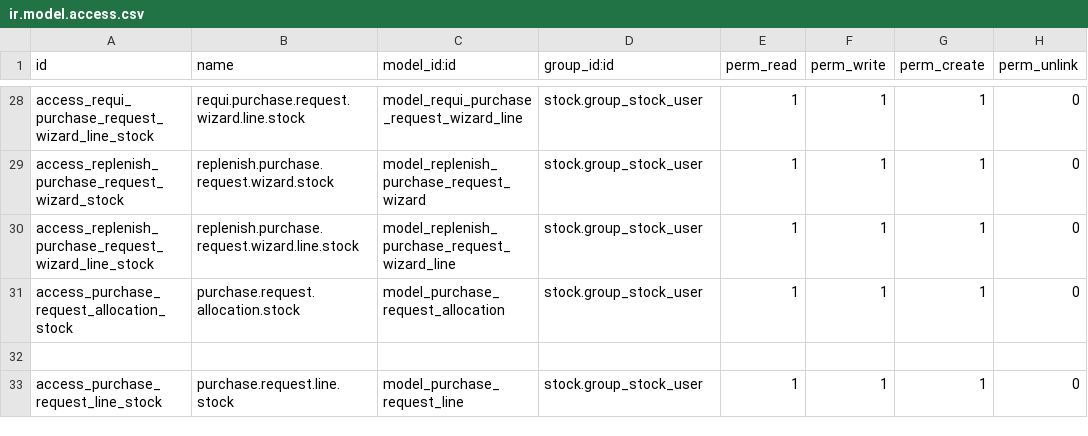
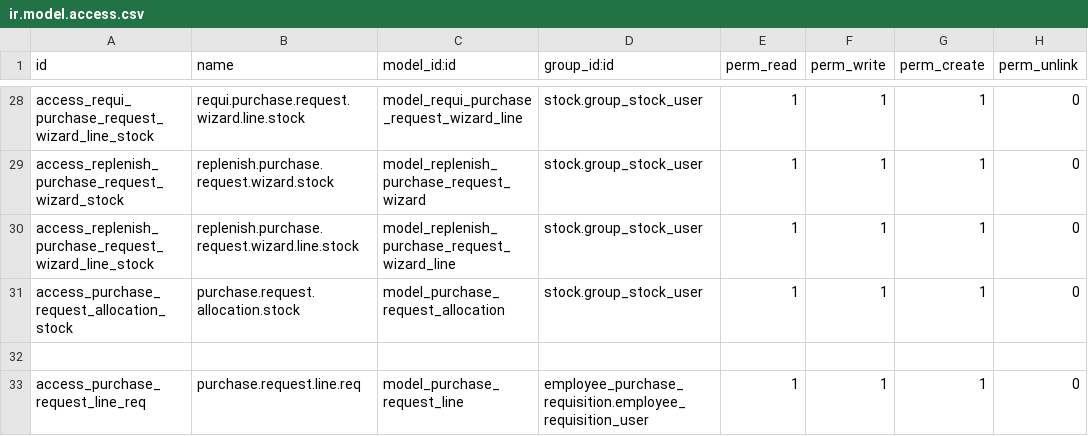
Before and after one commit to dovahir/purchase_addons, a CSV file: security/ir.model.access.csv, drawn as a sheet; only a part is shown, gaps mark what is left out.

```diff
--- a/security/ir.model.access.csv
+++ b/security/ir.model.access.csv
@@ -32,2 +32,2 @@ access_purchase_request_allocation_stock,purchase.request.allocation.stock,model
 
-access_purchase_request_line_stock,purchase.request.line.stock,model_purchase_request_line,stock.group_stock_user,1,1,1,0
+access_purchase_request_line_req,purchase.request.line.req,model_purchase_request_line,employee_purchase_requisition.employee_requisition_user,1,1,1,0
```
Also changed, not shown: 1 other file.
